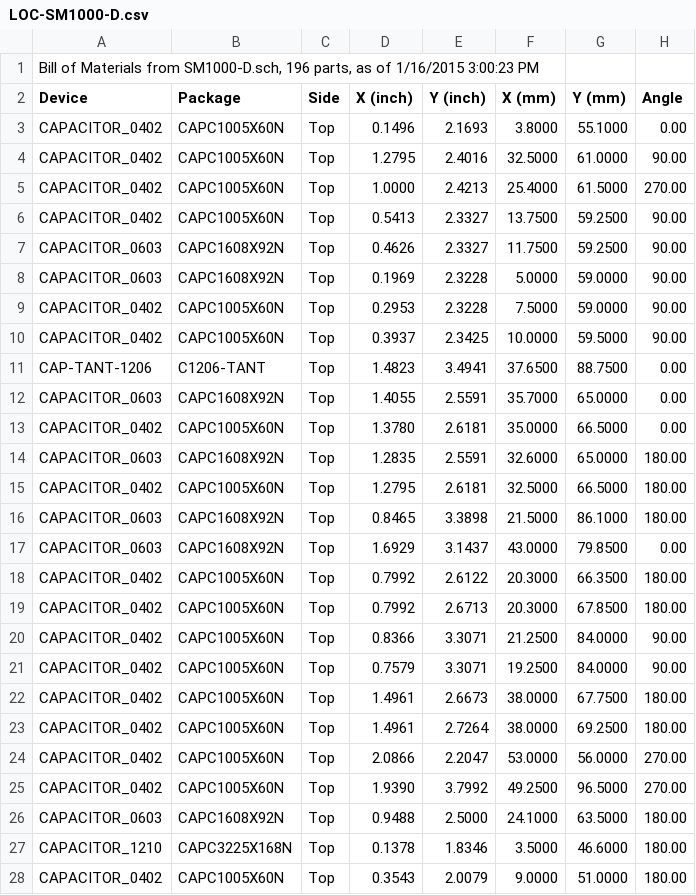
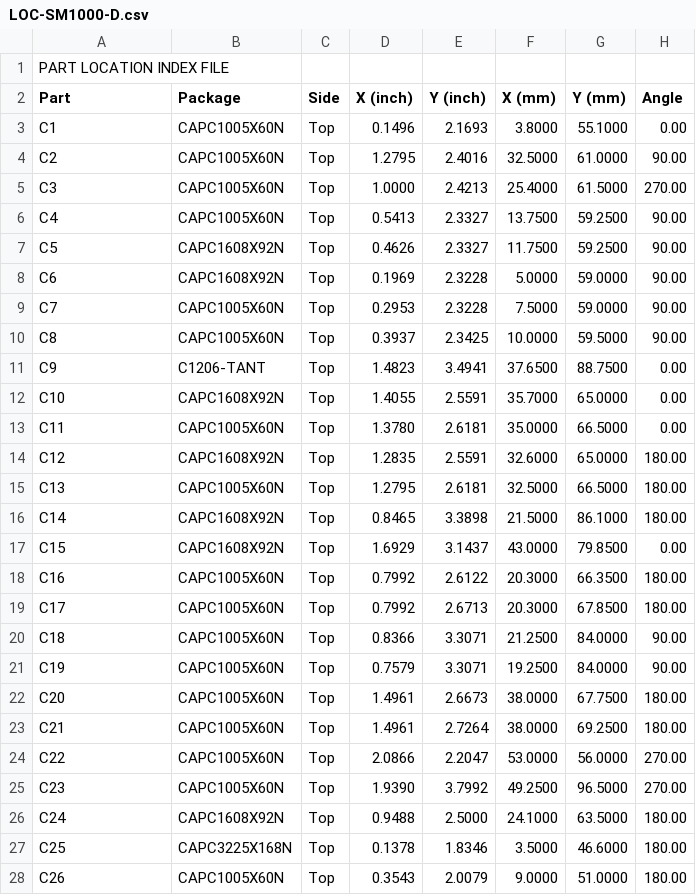
Before and after one commit to svn2github/Freetel, a CSV file: smartmic/SM1000-D/LOC-SM1000-D.csv, drawn as a sheet; only a part is shown; the diff covers the shown part only.

```diff
--- a/smartmic/SM1000-D/LOC-SM1000-D.csv
+++ b/smartmic/SM1000-D/LOC-SM1000-D.csv
@@ -1,28 +1,28 @@
-"Bill of Materials from SM1000-D.sch, 196 parts, as of 1/16/2015 3:00:23 PM"
-"Device","Package","Side","X (inch)","Y (inch)","X (mm)","Y (mm)","Angle",
-"CAPACITOR_0402","CAPC1005X60N","Top","    0.1496","    2.1693","    3.8000","   55.1000","   0.00"
-"CAPACITOR_0402","CAPC1005X60N","Top","    1.2795","    2.4016","   32.5000","   61.0000","  90.00"
-"CAPACITOR_0402","CAPC1005X60N","Top","    1.0000","    2.4213","   25.4000","   61.5000"," 270.00"
-"CAPACITOR_0402","CAPC1005X60N","Top","    0.5413","    2.3327","   13.7500","   59.2500","  90.00"
-"CAPACITOR_0603","CAPC1608X92N","Top","    0.4626","    2.3327","   11.7500","   59.2500","  90.00"
-"CAPACITOR_0603","CAPC1608X92N","Top","    0.1969","    2.3228","    5.0000","   59.0000","  90.00"
-"CAPACITOR_0402","CAPC1005X60N","Top","    0.2953","    2.3228","    7.5000","   59.0000","  90.00"
-"CAPACITOR_0402","CAPC1005X60N","Top","    0.3937","    2.3425","   10.0000","   59.5000","  90.00"
-"CAP-TANT-1206","C1206-TANT","Top","    1.4823","    3.4941","   37.6500","   88.7500","   0.00"
-"CAPACITOR_0603","CAPC1608X92N","Top","    1.4055","    2.5591","   35.7000","   65.0000","   0.00"
-"CAPACITOR_0402","CAPC1005X60N","Top","    1.3780","    2.6181","   35.0000","   66.5000","   0.00"
-"CAPACITOR_0603","CAPC1608X92N","Top","    1.2835","    2.5591","   32.6000","   65.0000"," 180.00"
-"CAPACITOR_0402","CAPC1005X60N","Top","    1.2795","    2.6181","   32.5000","   66.5000"," 180.00"
-"CAPACITOR_0603","CAPC1608X92N","Top","    0.8465","    3.3898","   21.5000","   86.1000"," 180.00"
-"CAPACITOR_0603","CAPC1608X92N","Top","    1.6929","    3.1437","   43.0000","   79.8500","   0.00"
-"CAPACITOR_0402","CAPC1005X60N","Top","    0.7992","    2.6122","   20.3000","   66.3500"," 180.00"
-"CAPACITOR_0402","CAPC1005X60N","Top","    0.7992","    2.6713","   20.3000","   67.8500"," 180.00"
-"CAPACITOR_0402","CAPC1005X60N","Top","    0.8366","    3.3071","   21.2500","   84.0000","  90.00"
-"CAPACITOR_0402","CAPC1005X60N","Top","    0.7579","    3.3071","   19.2500","   84.0000","  90.00"
-"CAPACITOR_0402","CAPC1005X60N","Top","    1.4961","    2.6673","   38.0000","   67.7500"," 180.00"
-"CAPACITOR_0402","CAPC1005X60N","Top","    1.4961","    2.7264","   38.0000","   69.2500"," 180.00"
-"CAPACITOR_0402","CAPC1005X60N","Top","    2.0866","    2.2047","   53.0000","   56.0000"," 270.00"
-"CAPACITOR_0402","CAPC1005X60N","Top","    1.9390","    3.7992","   49.2500","   96.5000"," 270.00"
-"CAPACITOR_0603","CAPC1608X92N","Top","    0.9488","    2.5000","   24.1000","   63.5000"," 180.00"
-"CAPACITOR_1210","CAPC3225X168N","Top","    0.1378","    1.8346","    3.5000","   46.6000"," 180.00"
-"CAPACITOR_0402","CAPC1005X60N","Top","    0.3543","    2.0079","    9.0000","   51.0000"," 180.00"
+"PART LOCATION INDEX FILE"
+"Part","Package","Side","X (inch)","Y (inch)","X (mm)","Y (mm)","Angle",
+"C1","CAPC1005X60N","Top","    0.1496","    2.1693","    3.8000","   55.1000","   0.00"
+"C2","CAPC1005X60N","Top","    1.2795","    2.4016","   32.5000","   61.0000","  90.00"
+"C3","CAPC1005X60N","Top","    1.0000","    2.4213","   25.4000","   61.5000"," 270.00"
+"C4","CAPC1005X60N","Top","    0.5413","    2.3327","   13.7500","   59.2500","  90.00"
+"C5","CAPC1608X92N","Top","    0.4626","    2.3327","   11.7500","   59.2500","  90.00"
+"C6","CAPC1608X92N","Top","    0.1969","    2.3228","    5.0000","   59.0000","  90.00"
+"C7","CAPC1005X60N","Top","    0.2953","    2.3228","    7.5000","   59.0000","  90.00"
+"C8","CAPC1005X60N","Top","    0.3937","    2.3425","   10.0000","   59.5000","  90.00"
+"C9","C1206-TANT","Top","    1.4823","    3.4941","   37.6500","   88.7500","   0.00"
+"C10","CAPC1608X92N","Top","    1.4055","    2.5591","   35.7000","   65.0000","   0.00"
+"C11","CAPC1005X60N","Top","    1.3780","    2.6181","   35.0000","   66.5000","   0.00"
+"C12","CAPC1608X92N","Top","    1.2835","    2.5591","   32.6000","   65.0000"," 180.00"
+"C13","CAPC1005X60N","Top","    1.2795","    2.6181","   32.5000","   66.5000"," 180.00"
+"C14","CAPC1608X92N","Top","    0.8465","    3.3898","   21.5000","   86.1000"," 180.00"
+"C15","CAPC1608X92N","Top","    1.6929","    3.1437","   43.0000","   79.8500","   0.00"
+"C16","CAPC1005X60N","Top","    0.7992","    2.6122","   20.3000","   66.3500"," 180.00"
+"C17","CAPC1005X60N","Top","    0.7992","    2.6713","   20.3000","   67.8500"," 180.00"
+"C18","CAPC1005X60N","Top","    0.8366","    3.3071","   21.2500","   84.0000","  90.00"
+"C19","CAPC1005X60N","Top","    0.7579","    3.3071","   19.2500","   84.0000","  90.00"
+"C20","CAPC1005X60N","Top","    1.4961","    2.6673","   38.0000","   67.7500"," 180.00"
+"C21","CAPC1005X60N","Top","    1.4961","    2.7264","   38.0000","   69.2500"," 180.00"
+"C22","CAPC1005X60N","Top","    2.0866","    2.2047","   53.0000","   56.0000"," 270.00"
+"C23","CAPC1005X60N","Top","    1.9390","    3.7992","   49.2500","   96.5000"," 270.00"
+"C24","CAPC1608X92N","Top","    0.9488","    2.5000","   24.1000","   63.5000"," 180.00"
+"C25","CAPC3225X168N","Top","    0.1378","    1.8346","    3.5000","   46.6000"," 180.00"
+"C26","CAPC1005X60N","Top","    0.3543","    2.0079","    9.0000","   51.0000"," 180.00"
```
Also changed, not shown: 172 edited cells elsewhere in this file, smartmic/SM1000-D/BOM-SM1000-D.csv, 38 other files.
